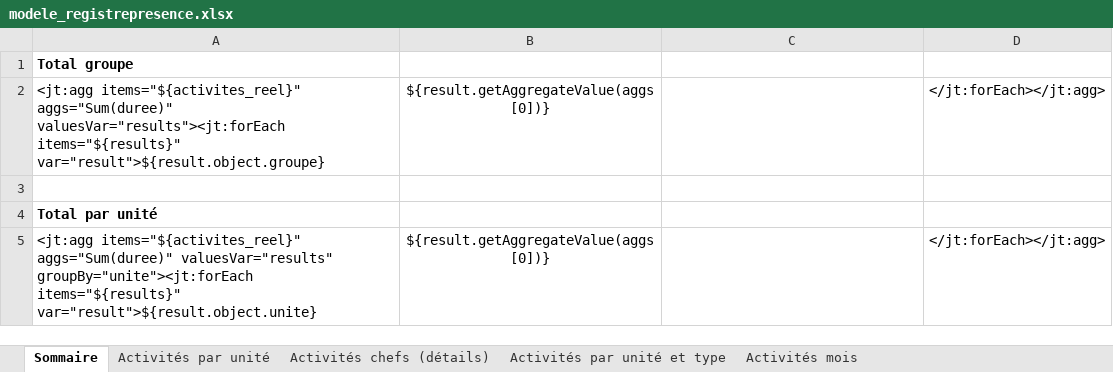
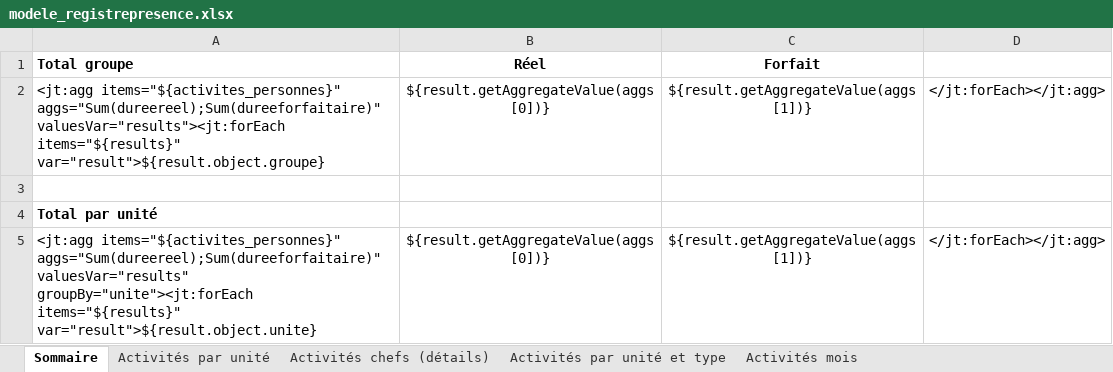
Before and after one commit to outilssgdf/analytiscout, an Excel workbook: fichiers/conf/modele_registrepresence.xlsx, sheet Sommaire, drawn as a sheet; values as stored, in another font and other column widths than the file's, no borders; conditional formats not drawn; the diff names each change by its address in the sheet, - before the commit and + after, or states it on an @@ line.

```diff
--- a/fichiers/conf/modele_registrepresence.xlsx (sheet Sommaire)
+++ b/fichiers/conf/modele_registrepresence.xlsx (sheet Sommaire)
-B1: (empty)
+B1: Réel
-C1: (empty)
+C1: Forfait
-A2 (Total groupe): <jt:agg items="${activites_reel}" aggs="Sum(duree)" valuesVar="results"><jt:forEach items="${results}"…
+A2 (Total groupe): <jt:agg items="${activites_personnes}" aggs="Sum(dureereel);Sum(dureeforfaitaire)" valuesVar="results"><jt:forEach items="${results}"…
-C2 (Forfait): (empty)
+C2 (Forfait): ${result.getAggregateValue(aggs[1])}
-A5 (Total groupe): <jt:agg items="${activites_reel}" aggs="Sum(duree)" valuesVar="results" groupBy="unite"><jt:forEach…
+A5 (Total groupe): <jt:agg items="${activites_personnes}" aggs="Sum(dureereel);Sum(dureeforfaitaire)" valuesVar="results" groupBy="unite"><jt:forEach…
-C5 (Forfait): (empty)
+C5 (Forfait): ${result.getAggregateValue(aggs[1])}
```
Also changed, not shown: sheet Activités chefs (détails), sheet Activités par unité et type, sheet Activités mois, 22 other files.
